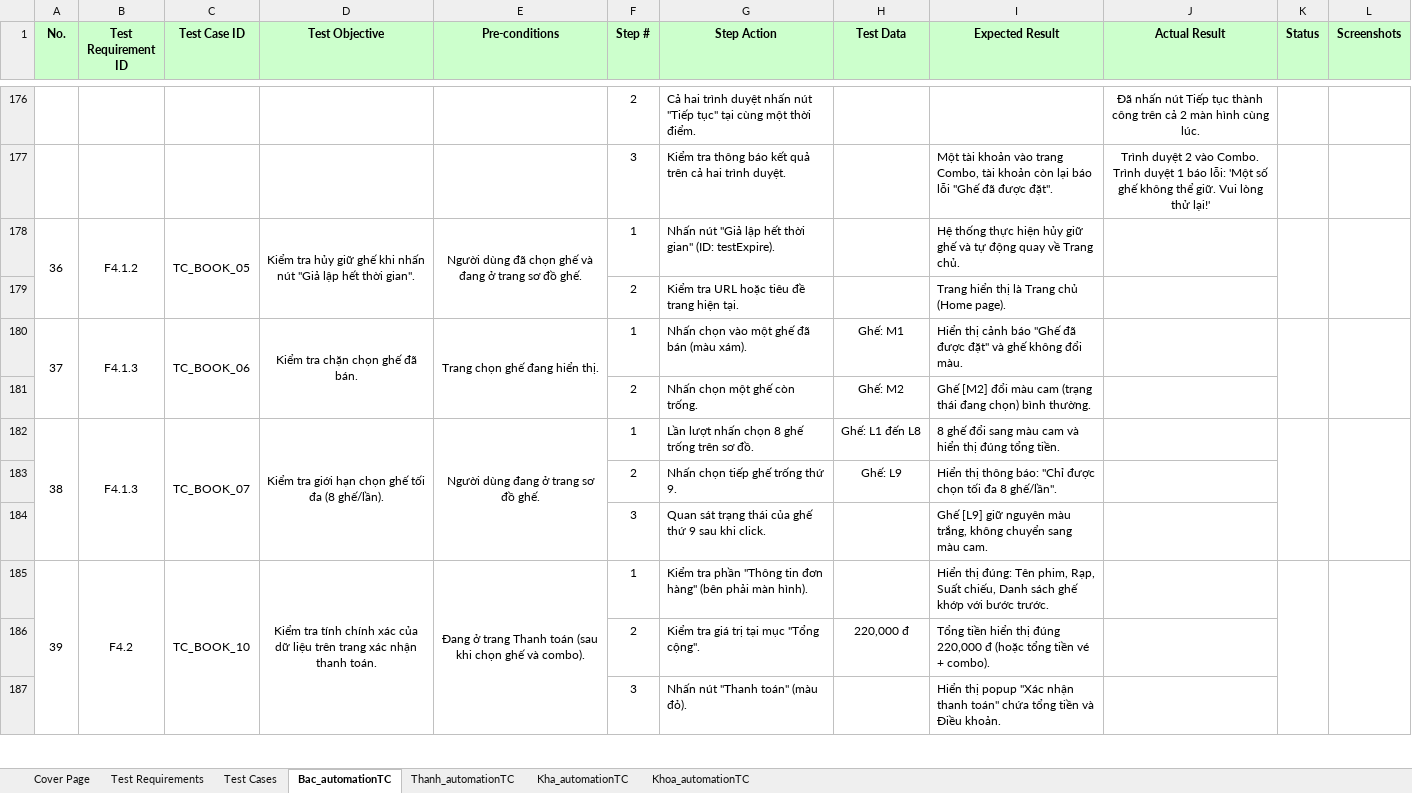
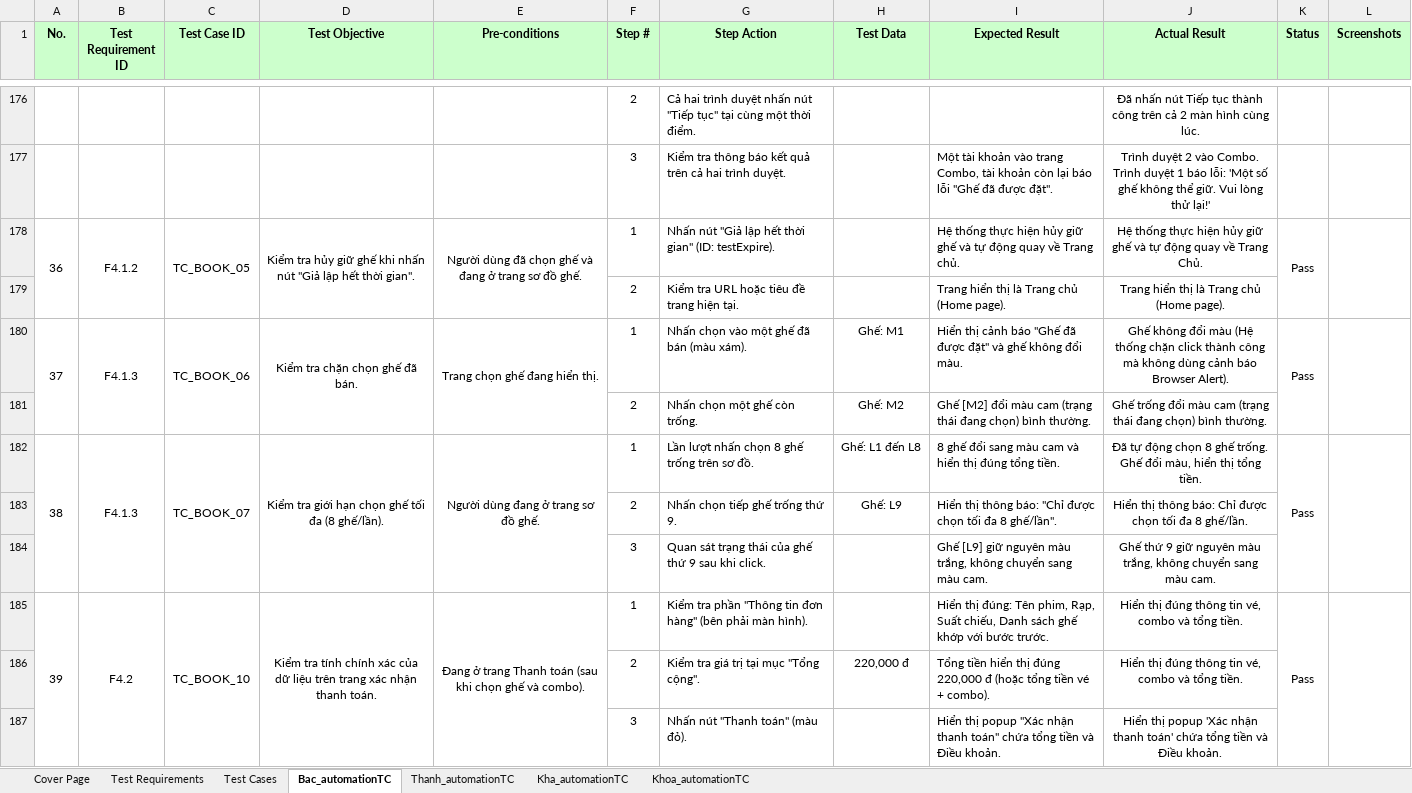
Before and after one commit to nguyenxuanbac88/sqa-testing-report, an Excel workbook: sqa-testing-report/Data/DataTest.xlsx, sheet Bac_automationTC, drawn as a sheet; only a part is shown, gaps mark what is left out; values as stored, in another font and other column widths than the file's, no borders; the diff covers the shown part only; the diff names each change by its address in the sheet, - before the commit and + after, or states it on an @@ line.

```diff
--- a/sqa-testing-report/Data/DataTest.xlsx (sheet Bac_automationTC)
+++ b/sqa-testing-report/Data/DataTest.xlsx (sheet Bac_automationTC)
-J178 (Actual Result): (empty)
+J178 (Actual Result): Hệ thống thực hiện hủy giữ ghế và tự động quay về Trang Chủ.
-K178 (Status): (empty)
+K178 (Status): Pass
-J179 (Actual Result): (empty)
+J179 (Actual Result): Trang hiển thị là Trang chủ (Home page).
-J180 (Actual Result): (empty)
+J180 (Actual Result): Ghế không đổi màu (Hệ thống chặn click thành công mà không dùng cảnh báo Browser Alert).
-K180 (Status): (empty)
+K180 (Status): Pass
-J181 (Actual Result): (empty)
+J181 (Actual Result): Ghế trống đổi màu cam (trạng thái đang chọn) bình thường.
-J182 (Actual Result): (empty)
+J182 (Actual Result): Đã tự động chọn 8 ghế trống. Ghế đổi màu, hiển thị tổng tiền.
-K182 (Status): (empty)
+K182 (Status): Pass
-J183 (Actual Result): (empty)
+J183 (Actual Result): Hiển thị thông báo: Chỉ được chọn tối đa 8 ghế/lần.
-J184 (Actual Result): (empty)
+J184 (Actual Result): Ghế thứ 9 giữ nguyên màu trắng, không chuyển sang màu cam.
-J185:J186 (Actual Result): (empty)
+J185:J186 (Actual Result): Hiển thị đúng thông tin vé, combo và tổng tiền.
-K185 (Status): (empty)
+K185 (Status): Pass
-J187 (Actual Result): (empty)
+J187 (Actual Result): Hiển thị popup 'Xác nhận thanh toán' chứa tổng tiền và Điều khoản.
```
Also changed, not shown: 2 added rows, 6 removed rows and 1 edited cell elsewhere in this sheet, sheet Kha_automationTC, 1 other file.
